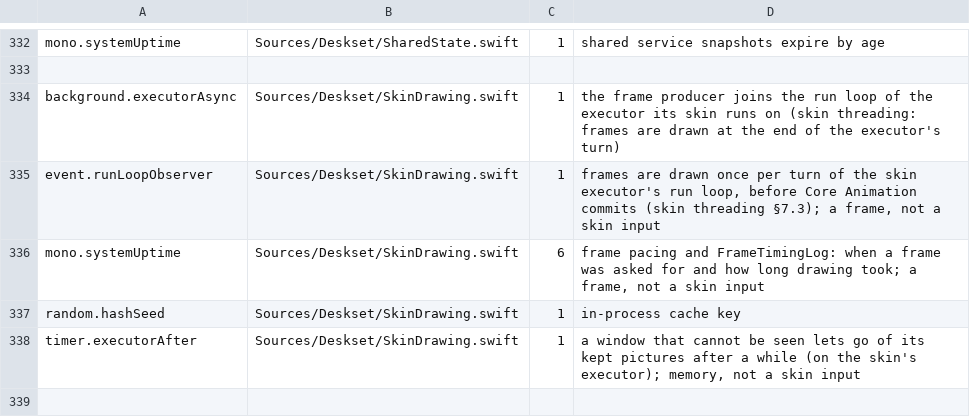
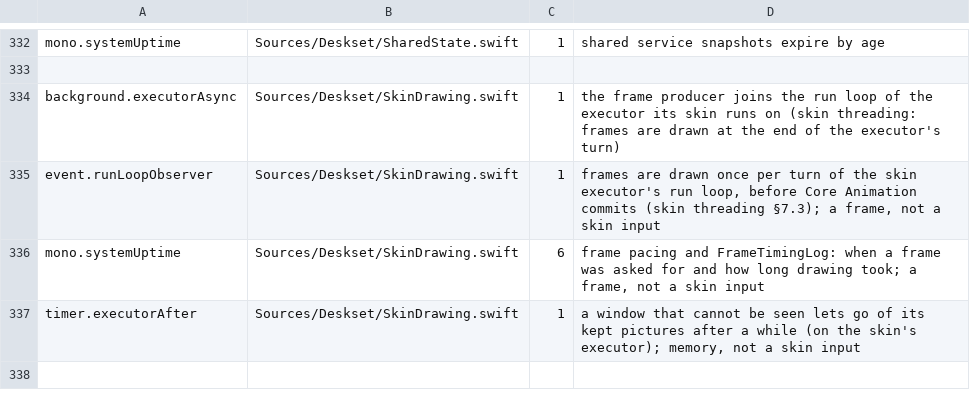
Before and after one commit to jokyme/Deskset, a TSV file: scripts/seams-allowlist.tsv, drawn as a sheet; only a part is shown, gaps mark what is left out.

Commit message:
Project complete skin scenes before drawing and caching frames

```diff
--- a/scripts/seams-allowlist.tsv
+++ b/scripts/seams-allowlist.tsv
@@ -336,3 +336,2 @@ event.runLoopObserver	Sources/Deskset/SkinDrawing.swift	1	frames are drawn once
 mono.systemUptime	Sources/Deskset/SkinDrawing.swift	6	frame pacing and FrameTimingLog: when a frame was asked for and how long drawing took; a frame, not a skin input
-random.hashSeed	Sources/Deskset/SkinDrawing.swift	1	in-process cache key
 timer.executorAfter	Sources/Deskset/SkinDrawing.swift	1	a window that cannot be seen lets go of its kept pictures after a while (on the skin's executor); memory, not a skin input
```
Also changed, not shown: 22 other files.
